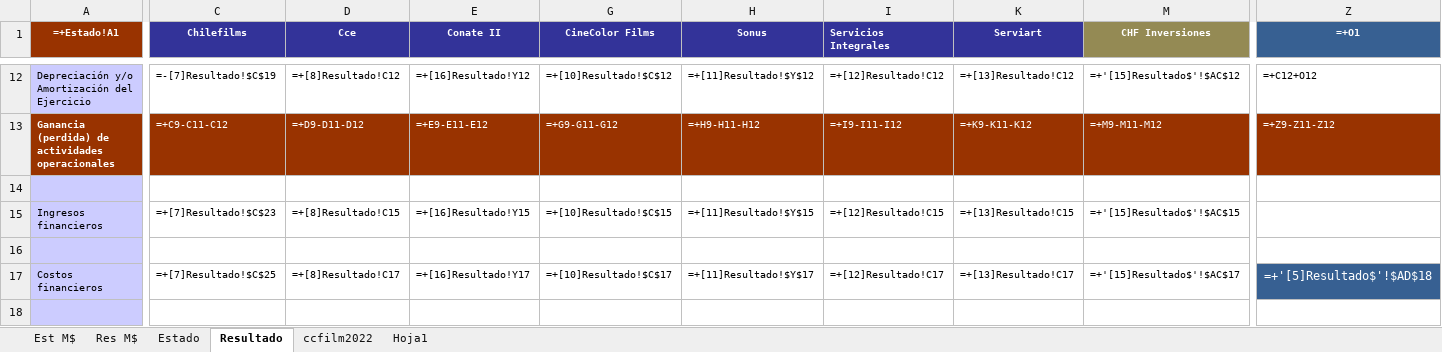
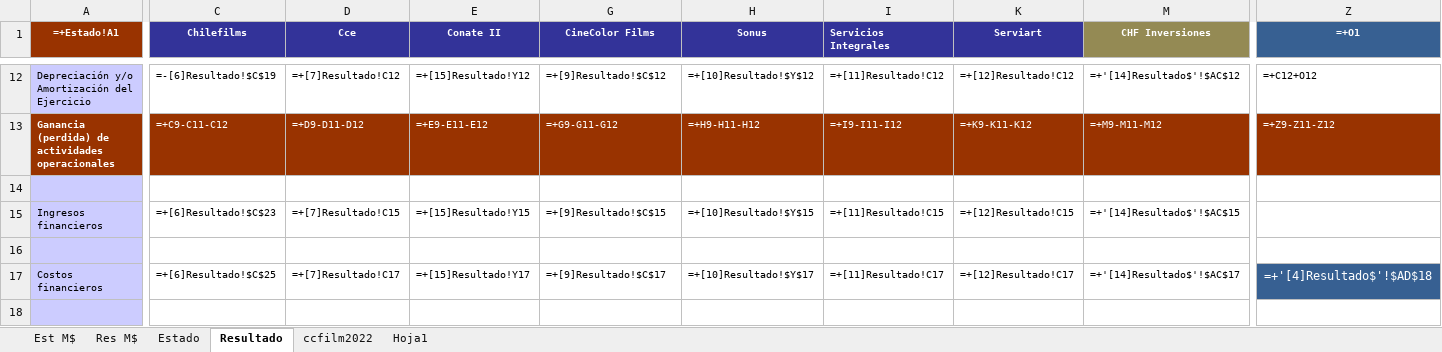
Before and after one commit to FelipeSMV/PMJF, an Excel workbook: recursos/planilla_standard.xlsx, sheet Resultado, drawn as a sheet; only a part is shown, gaps mark what is left out; values as stored, in another font and other column widths than the file's, no borders; formulas without a stored value are shown as written; the diff covers the shown part only; the diff names each change by its address in the sheet, - before the commit and + after, or states it on an @@ line.

```diff
--- a/recursos/planilla_standard.xlsx (sheet Resultado)
+++ b/recursos/planilla_standard.xlsx (sheet Resultado)
-C12 (Chilefilms): =-[7]Resultado!$C$19
+C12 (Chilefilms): =-[6]Resultado!$C$19
-D12 (Cce): =+[8]Resultado!C12
+D12 (Cce): =+[7]Resultado!C12
-E12 (Conate II): =+[16]Resultado!Y12
+E12 (Conate II): =+[15]Resultado!Y12
-G12 (CineColor Films): =+[10]Resultado!$C$12
+G12 (CineColor Films): =+[9]Resultado!$C$12
-H12 (Sonus): =+[11]Resultado!$Y$12
+H12 (Sonus): =+[10]Resultado!$Y$12
-I12 (Servicios Integrales): =+[12]Resultado!C12
+I12 (Servicios Integrales): =+[11]Resultado!C12
-K12 (Serviart): =+[13]Resultado!C12
+K12 (Serviart): =+[12]Resultado!C12
-M12 (CHF Inversiones): =+'[15]Resultado$'!$AC$12
+M12 (CHF Inversiones): =+'[14]Resultado$'!$AC$12
-C15 (Chilefilms): =+[7]Resultado!$C$23
+C15 (Chilefilms): =+[6]Resultado!$C$23
-D15 (Cce): =+[8]Resultado!C15
+D15 (Cce): =+[7]Resultado!C15
-E15 (Conate II): =+[16]Resultado!Y15
+E15 (Conate II): =+[15]Resultado!Y15
-G15 (CineColor Films): =+[10]Resultado!$C$15
+G15 (CineColor Films): =+[9]Resultado!$C$15
-H15 (Sonus): =+[11]Resultado!$Y$15
+H15 (Sonus): =+[10]Resultado!$Y$15
-I15 (Servicios Integrales): =+[12]Resultado!C15
+I15 (Servicios Integrales): =+[11]Resultado!C15
-K15 (Serviart): =+[13]Resultado!C15
+K15 (Serviart): =+[12]Resultado!C15
-M15 (CHF Inversiones): =+'[15]Resultado$'!$AC$15
+M15 (CHF Inversiones): =+'[14]Resultado$'!$AC$15
-C17 (Chilefilms): =+[7]Resultado!$C$25
+C17 (Chilefilms): =+[6]Resultado!$C$25
-D17 (Cce): =+[8]Resultado!C17
+D17 (Cce): =+[7]Resultado!C17
-E17 (Conate II): =+[16]Resultado!Y17
+E17 (Conate II): =+[15]Resultado!Y17
-G17 (CineColor Films): =+[10]Resultado!$C$17
+G17 (CineColor Films): =+[9]Resultado!$C$17
-H17 (Sonus): =+[11]Resultado!$Y$17
+H17 (Sonus): =+[10]Resultado!$Y$17
-I17 (Servicios Integrales): =+[12]Resultado!C17
+I17 (Servicios Integrales): =+[11]Resultado!C17
-K17 (Serviart): =+[13]Resultado!C17
+K17 (Serviart): =+[12]Resultado!C17
-M17 (CHF Inversiones): =+'[15]Resultado$'!$AC$17
+M17 (CHF Inversiones): =+'[14]Resultado$'!$AC$17
-Z17 (=+O1): =+'[5]Resultado$'!$AD$18
+Z17 (=+O1): =+'[4]Resultado$'!$AD$18
```
Also changed, not shown: 109 edited cells elsewhere in this sheet, sheet Estado, 5 other files.
